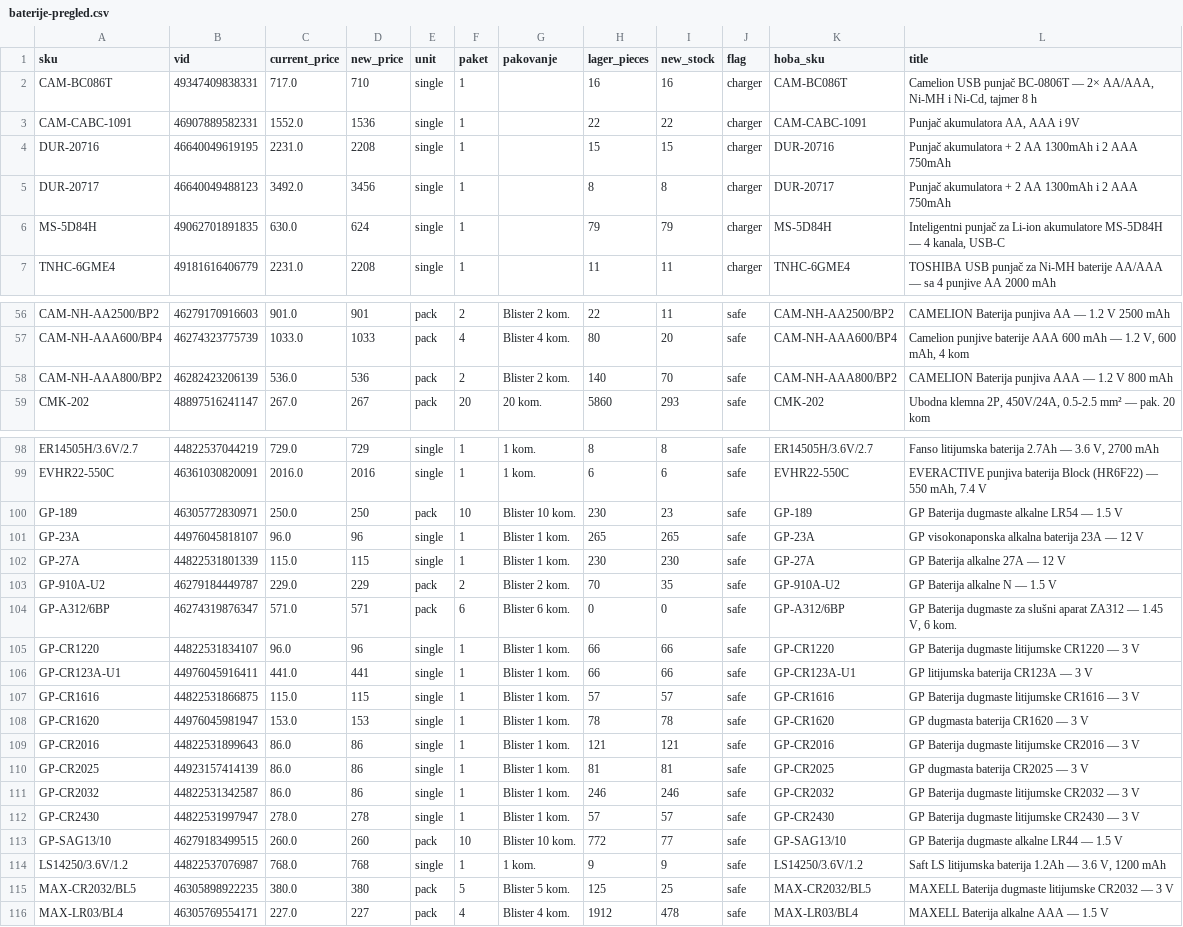
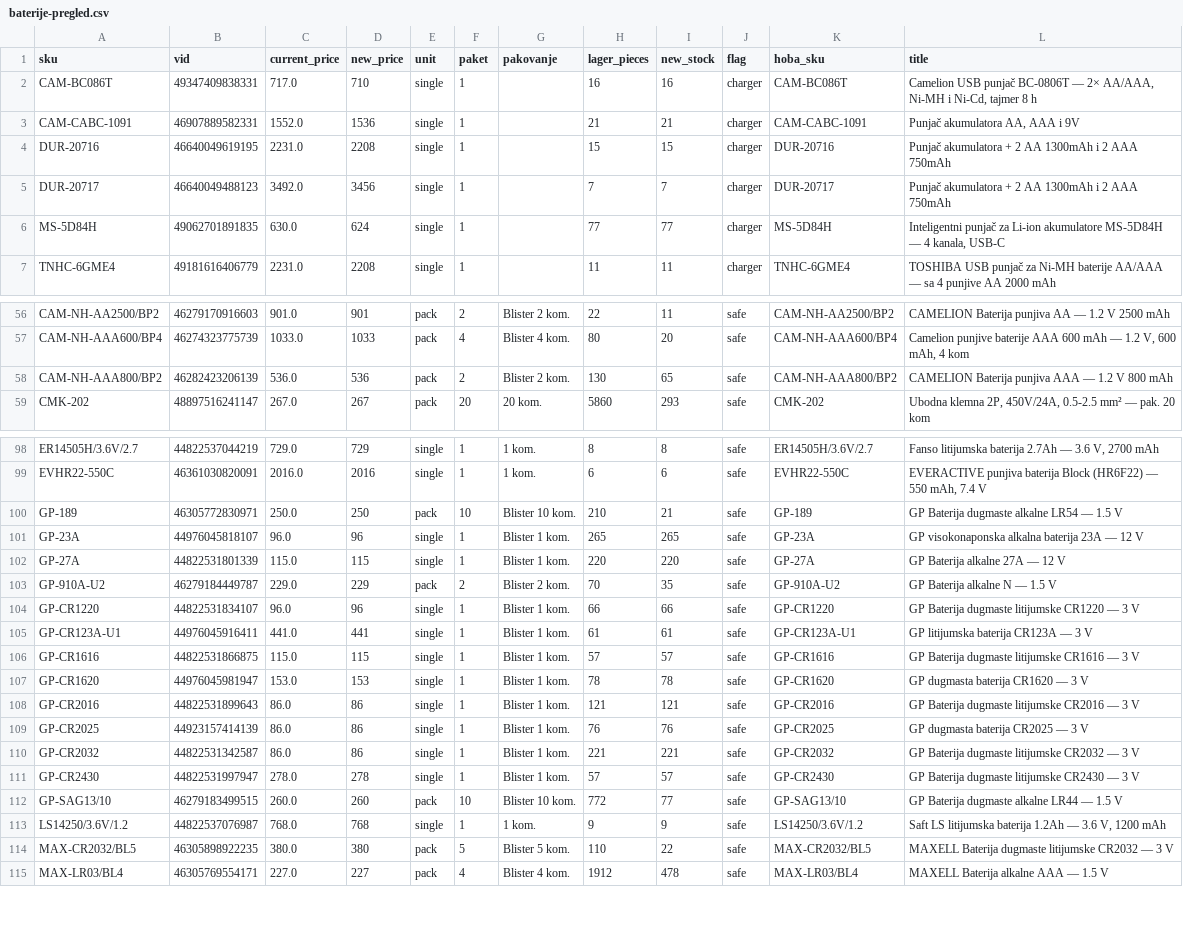
Before and after one commit to 81sajo-sketch/hoba-elementa-mirror, a CSV file: baterije-pregled.csv, drawn as a sheet; only a part is shown, gaps mark what is left out; the diff covers the shown part only.

```diff
--- a/baterije-pregled.csv
+++ b/baterije-pregled.csv
@@ -2,6 +2,6 @@ sku,vid,current_price,new_price,unit,paket,pakovanje,lager_pieces,new_stock,flag
 CAM-BC086T,49347409838331,717.0,710,single,1,,16,16,charger,CAM-BC086T,"Camelion USB punjač BC-0806T — 2× AA/AAA, Ni-MH i Ni-Cd, tajmer 8 h"
-CAM-CABC-1091,46907889582331,1552.0,1536,single,1,,22,22,charger,CAM-CABC-1091,"Punjač akumulatora AA, AAA i 9V"
+CAM-CABC-1091,46907889582331,1552.0,1536,single,1,,21,21,charger,CAM-CABC-1091,"Punjač akumulatora AA, AAA i 9V"
 DUR-20716,46640049619195,2231.0,2208,single,1,,15,15,charger,DUR-20716,Punjač akumulatora + 2 AA 1300mAh i 2 AAA 750mAh
-DUR-20717,46640049488123,3492.0,3456,single,1,,8,8,charger,DUR-20717,Punjač akumulatora + 2 AA 1300mAh i 2 AAA 750mAh
-MS-5D84H,49062701891835,630.0,624,single,1,,79,79,charger,MS-5D84H,"Inteligentni punjač za Li-ion akumulatore MS-5D84H — 4 kanala, USB-C"
+DUR-20717,46640049488123,3492.0,3456,single,1,,7,7,charger,DUR-20717,Punjač akumulatora + 2 AA 1300mAh i 2 AAA 750mAh
+MS-5D84H,49062701891835,630.0,624,single,1,,77,77,charger,MS-5D84H,"Inteligentni punjač za Li-ion akumulatore MS-5D84H — 4 kanala, USB-C"
 TNHC-6GME4,49181616406779,2231.0,2208,single,1,,11,11,charger,TNHC-6GME4,TOSHIBA USB punjač za Ni-MH baterije AA/AAA — sa 4 punjive AA 2000 mAh
@@ -57,3 +57,3 @@ CAM-NH-AA2500/BP2,46279170916603,901.0,901,pack,2,Blister 2 kom.,22,11,safe,CAM-
 CAM-NH-AAA600/BP4,46274323775739,1033.0,1033,pack,4,Blister 4 kom.,80,20,safe,CAM-NH-AAA600/BP4,"Camelion punjive baterije AAA 600 mAh — 1.2 V, 600 mAh, 4 kom"
-CAM-NH-AAA800/BP2,46282423206139,536.0,536,pack,2,Blister 2 kom.,140,70,safe,CAM-NH-AAA800/BP2,CAMELION Baterija punjiva AAA — 1.2 V 800 mAh
+CAM-NH-AAA800/BP2,46282423206139,536.0,536,pack,2,Blister 2 kom.,130,65,safe,CAM-NH-AAA800/BP2,CAMELION Baterija punjiva AAA — 1.2 V 800 mAh
 CMK-202,48897516241147,267.0,267,pack,20,20 kom.,5860,293,safe,CMK-202,"Ubodna klemna 2P, 450V/24A, 0.5-2.5 mm² — pak. 20 kom"
@@ -99,9 +99,8 @@ ER14505H/3.6V/2.7,44822537044219,729.0,729,single,1,1 kom.,8,8,safe,ER14505H/3.6
 EVHR22-550C,46361030820091,2016.0,2016,single,1,1 kom.,6,6,safe,EVHR22-550C,"EVERACTIVE punjiva baterija Block (HR6F22) — 550 mAh, 7.4 V"
-GP-189,46305772830971,250.0,250,pack,10,Blister 10 kom.,230,23,safe,GP-189,GP Baterija dugmaste alkalne LR54 — 1.5 V
+GP-189,46305772830971,250.0,250,pack,10,Blister 10 kom.,210,21,safe,GP-189,GP Baterija dugmaste alkalne LR54 — 1.5 V
 GP-23A,44976045818107,96.0,96,single,1,Blister 1 kom.,265,265,safe,GP-23A,GP visokonaponska alkalna baterija 23A — 12 V
-GP-27A,44822531801339,115.0,115,single,1,Blister 1 kom.,230,230,safe,GP-27A,GP Baterija alkalne 27A — 12 V
+GP-27A,44822531801339,115.0,115,single,1,Blister 1 kom.,220,220,safe,GP-27A,GP Baterija alkalne 27A — 12 V
 GP-910A-U2,46279184449787,229.0,229,pack,2,Blister 2 kom.,70,35,safe,GP-910A-U2,GP Baterija alkalne N — 1.5 V
-GP-A312/6BP,46274319876347,571.0,571,pack,6,Blister 6 kom.,0,0,safe,GP-A312/6BP,"GP Baterija dugmaste za slušni aparat ZA312 — 1.45 V, 6 kom."
 GP-CR1220,44822531834107,96.0,96,single,1,Blister 1 kom.,66,66,safe,GP-CR1220,GP Baterija dugmaste litijumske CR1220 — 3 V
-GP-CR123A-U1,44976045916411,441.0,441,single,1,Blister 1 kom.,66,66,safe,GP-CR123A-U1,GP litijumska baterija CR123A — 3 V
+GP-CR123A-U1,44976045916411,441.0,441,single,1,Blister 1 kom.,61,61,safe,GP-CR123A-U1,GP litijumska baterija CR123A — 3 V
 GP-CR1616,44822531866875,115.0,115,single,1,Blister 1 kom.,57,57,safe,GP-CR1616,GP Baterija dugmaste litijumske CR1616 — 3 V
@@ -109,4 +108,4 @@ GP-CR1620,44976045981947,153.0,153,single,1,Blister 1 kom.,78,78,safe,GP-CR1620,
 GP-CR2016,44822531899643,86.0,86,single,1,Blister 1 kom.,121,121,safe,GP-CR2016,GP Baterija dugmaste litijumske CR2016 — 3 V
-GP-CR2025,44923157414139,86.0,86,single,1,Blister 1 kom.,81,81,safe,GP-CR2025,GP dugmasta baterija CR2025 — 3 V
-GP-CR2032,44822531342587,86.0,86,single,1,Blister 1 kom.,246,246,safe,GP-CR2032,GP Baterija dugmaste litijumske CR2032 — 3 V
+GP-CR2025,44923157414139,86.0,86,single,1,Blister 1 kom.,76,76,safe,GP-CR2025,GP dugmasta baterija CR2025 — 3 V
+GP-CR2032,44822531342587,86.0,86,single,1,Blister 1 kom.,221,221,safe,GP-CR2032,GP Baterija dugmaste litijumske CR2032 — 3 V
 GP-CR2430,44822531997947,278.0,278,single,1,Blister 1 kom.,57,57,safe,GP-CR2430,GP Baterija dugmaste litijumske CR2430 — 3 V
@@ -114,3 +113,3 @@ GP-SAG13/10,46279183499515,260.0,260,pack,10,Blister 10 kom.,772,77,safe,GP-SAG1
 LS14250/3.6V/1.2,44822537076987,768.0,768,single,1,1 kom.,9,9,safe,LS14250/3.6V/1.2,"Saft LS litijumska baterija 1.2Ah — 3.6 V, 1200 mAh"
-MAX-CR2032/BL5,46305898922235,380.0,380,pack,5,Blister 5 kom.,125,25,safe,MAX-CR2032/BL5,MAXELL Baterija dugmaste litijumske CR2032 — 3 V
+MAX-CR2032/BL5,46305898922235,380.0,380,pack,5,Blister 5 kom.,110,22,safe,MAX-CR2032/BL5,MAXELL Baterija dugmaste litijumske CR2032 — 3 V
 MAX-LR03/BL4,46305769554171,227.0,227,pack,4,Blister 4 kom.,1912,478,safe,MAX-LR03/BL4,MAXELL Baterija alkalne AAA — 1.5 V
```
Also changed, not shown: 62 edited cells elsewhere in this file, 2 other files.
